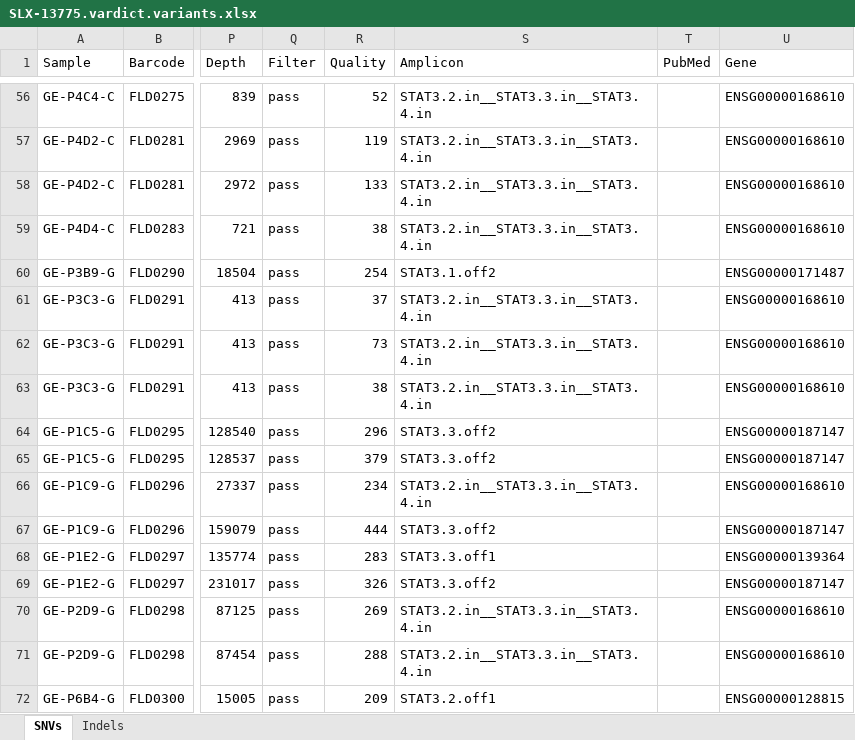
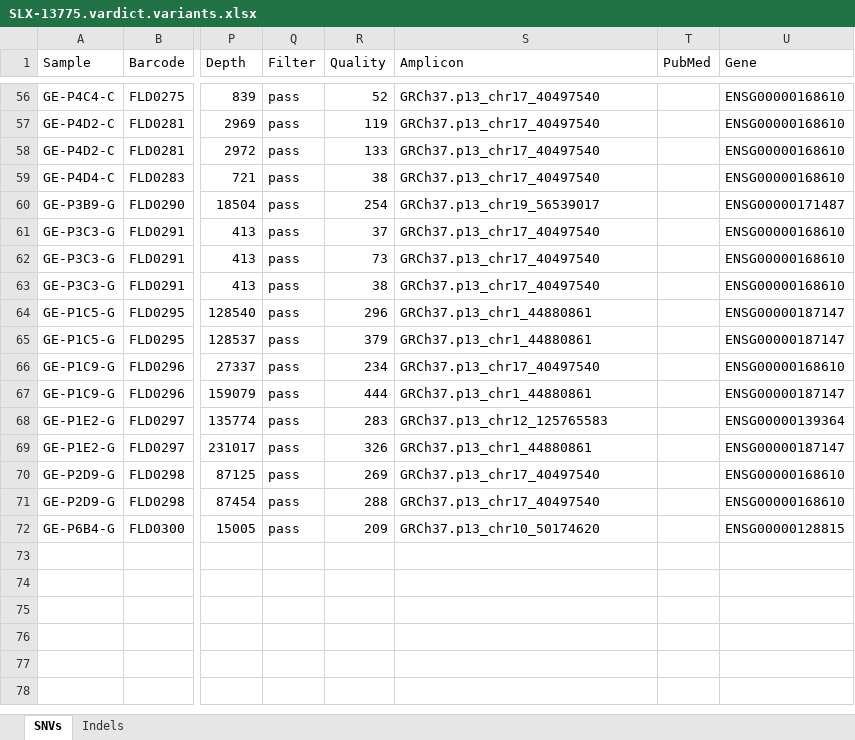
Before and after one commit to alanwilter/GenEditID, an Excel workbook: data/20170127_GEP00001/NGSpreliminaryData/SLX-13775.vardict.variants.xlsx, sheet SNVs, drawn as a sheet; only a part is shown, gaps mark what is left out; values as stored, in another font and other column widths than the file's, no borders; the diff covers the shown part only; the diff names each change by its address in the sheet, - before the commit and + after, or states it on an @@ line.

Commit message:
Amplicon seq. pipe results with new amplicon names

```diff
--- a/data/20170127_GEP00001/NGSpreliminaryData/SLX-13775.vardict.variants.xlsx (sheet SNVs)
+++ b/data/20170127_GEP00001/NGSpreliminaryData/SLX-13775.vardict.variants.xlsx (sheet SNVs)
-S56:S59 (Amplicon): STAT3.2.in__STAT3.3.in__STAT3.4.in
+S56:S59 (Amplicon): GRCh37.p13_chr17_40497540
-S60 (Amplicon): STAT3.1.off2
+S60 (Amplicon): GRCh37.p13_chr19_56539017
-S61:S63 (Amplicon): STAT3.2.in__STAT3.3.in__STAT3.4.in
+S61:S63 (Amplicon): GRCh37.p13_chr17_40497540
-S64:S65 (Amplicon): STAT3.3.off2
+S64:S65 (Amplicon): GRCh37.p13_chr1_44880861
-S66 (Amplicon): STAT3.2.in__STAT3.3.in__STAT3.4.in
+S66 (Amplicon): GRCh37.p13_chr17_40497540
-S67 (Amplicon): STAT3.3.off2
+S67 (Amplicon): GRCh37.p13_chr1_44880861
-S68 (Amplicon): STAT3.3.off1
+S68 (Amplicon): GRCh37.p13_chr12_125765583
-S69 (Amplicon): STAT3.3.off2
+S69 (Amplicon): GRCh37.p13_chr1_44880861
-S70:S71 (Amplicon): STAT3.2.in__STAT3.3.in__STAT3.4.in
+S70:S71 (Amplicon): GRCh37.p13_chr17_40497540
-S72 (Amplicon): STAT3.2.off1
+S72 (Amplicon): GRCh37.p13_chr10_50174620
```
Also changed, not shown: 4 added rows, 4 removed rows and 50 edited cells elsewhere in this sheet, sheet Indels, data/20170127_GEP00001/NGSpreliminaryData/SLX-13775.haplotypeCaller.variants.xlsx, 1 other file.
